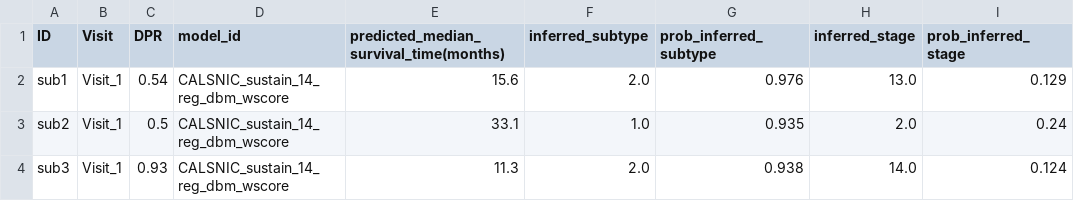
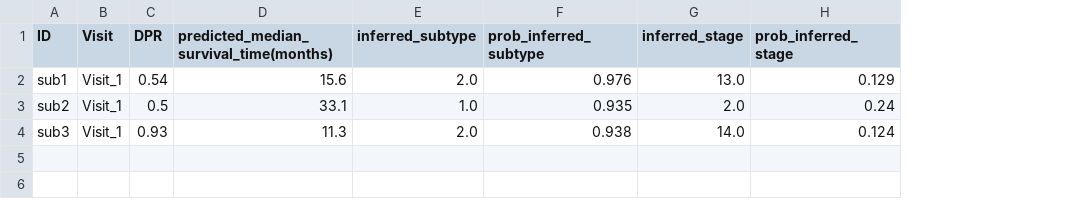
Before and after one commit to islaja/als-prognosis-tool, a CSV file: examples/outputs/results_summary.csv, drawn as a sheet; only a part is shown; the diff names each change by its address in the sheet, - before the commit and + after, or states it on an @@ line.

Commit message:
docs: update results_summary.csv to remove model_id column and adjust README for consistency

```diff
--- a/examples/outputs/results_summary.csv
+++ b/examples/outputs/results_summary.csv
-column D (model_id), rows 2-4: all CALSNIC_sustain_14_reg_dbm_wscore
```
Also changed, not shown: 1 other file.
